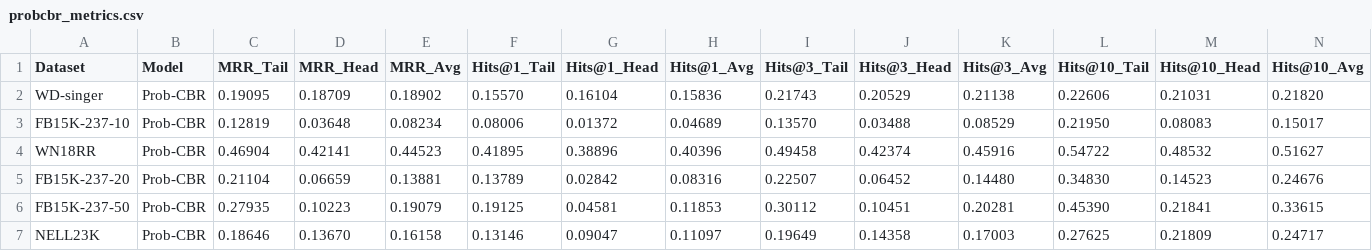
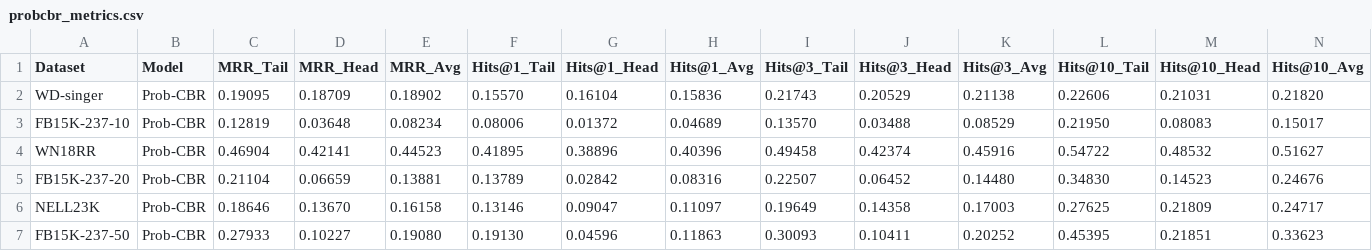
Before and after one commit to marksu1104/BiSR, a CSV file: results/metrics/probcbr_metrics.csv, drawn as a sheet; only a part is shown; removed rows and columns are numbered as before the commit, all else as after; rows hold the shown columns only; the diff names each change by its address in the sheet, - before the commit and + after, or states it on an @@ line.

```diff
--- a/results/metrics/probcbr_metrics.csv
+++ b/results/metrics/probcbr_metrics.csv
-row 6: FB15K-237-50 | Prob-CBR | 0.27935 | 0.10223 | 0.19079 | 0.19125 | 0.04581 | 0.11853 | 0.30112 | 0.10451 | 0.20281 | 0.45390 | 0.21841 | 0.33615
+row 7: FB15K-237-50 | Prob-CBR | 0.27933 | 0.10227 | 0.19080 | 0.19130 | 0.04596 | 0.11863 | 0.30093 | 0.10411 | 0.20252 | 0.45395 | 0.21851 | 0.33623
```
Also changed, not shown: results/metrics/logre_metrics.csv, results/metrics/logre_sota_metrics.csv, 16 other files.
